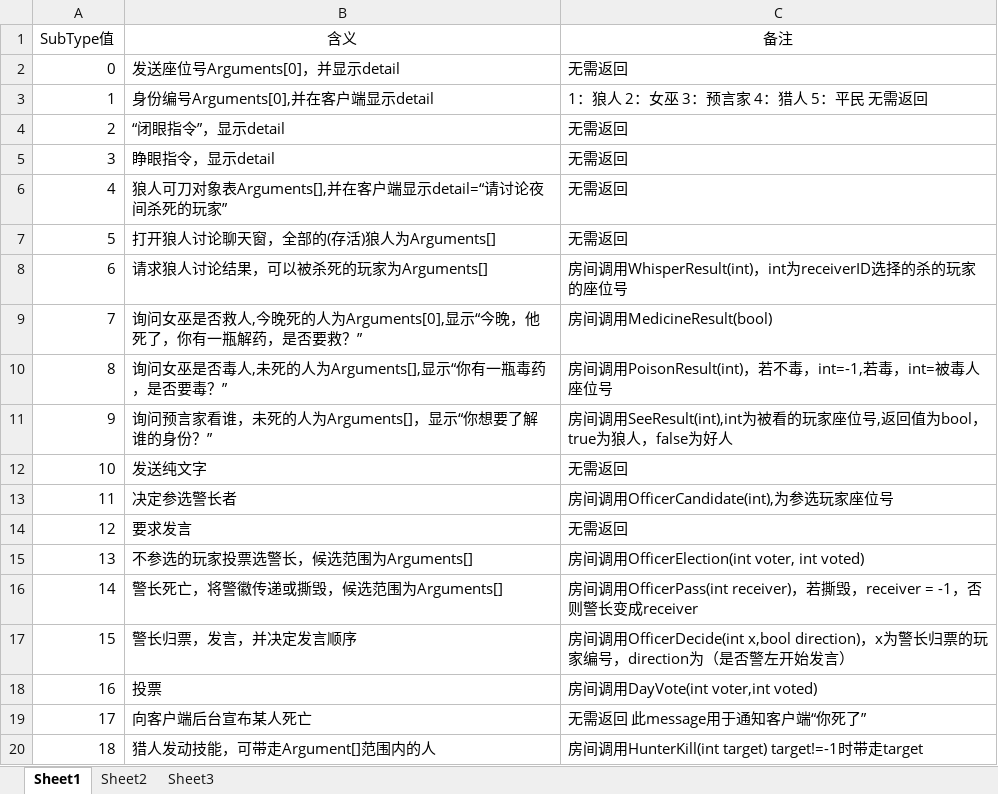
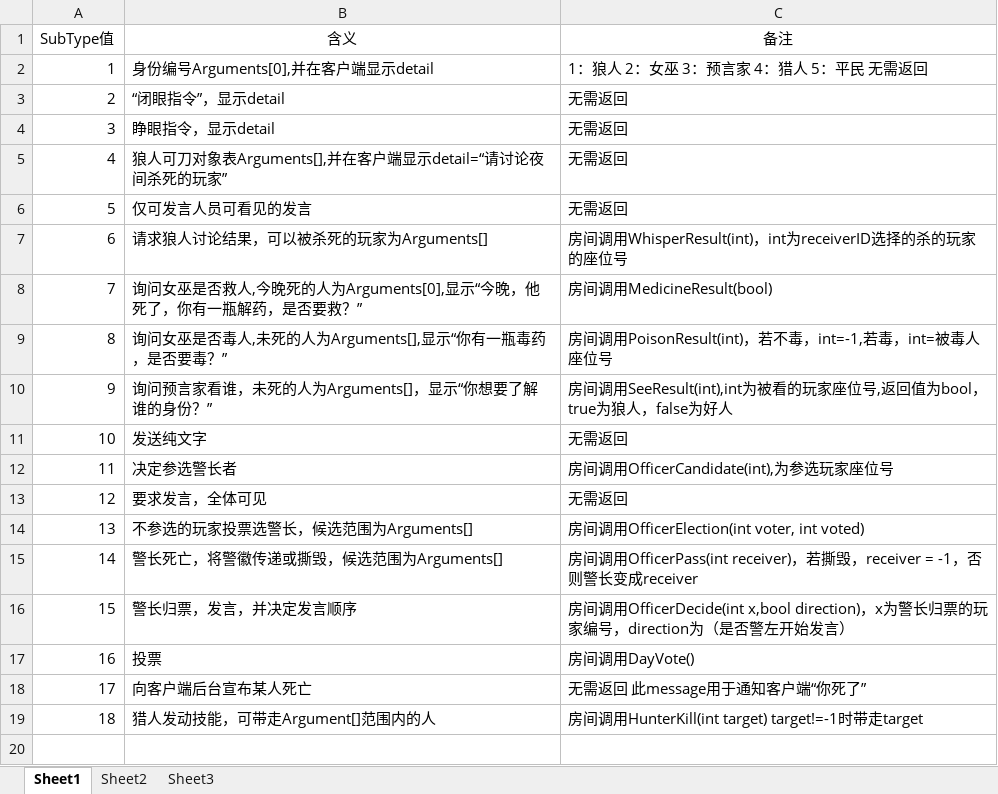
Before and after one commit to ICGroup2016/Server, an Excel workbook: subType表.xlsx, sheet Sheet1, drawn as a sheet; values as stored, in another font and other column widths than the file's, no borders; removed rows and columns are numbered as before the commit, all else as after; the diff names each change by its address in the sheet, - before the commit and + after, or states it on an @@ line.

```diff
--- a/subType表.xlsx (sheet Sheet1)
+++ b/subType表.xlsx (sheet Sheet1)
-row 2: 0 | 发送座位号Arguments[0]，并显示detail | 无需返回
-B6 (含义): 打开狼人讨论聊天窗，全部的(存活)狼人为Arguments[]
+B6 (含义): 仅可发言人员可看见的发言
-B13 (含义): 要求发言
+B13 (含义): 要求发言，全体可见
-C17 (备注): 房间调用DayVote(int voter,int voted)
+C17 (备注): 房间调用DayVote()
```
Also changed, not shown: 1 other file.
